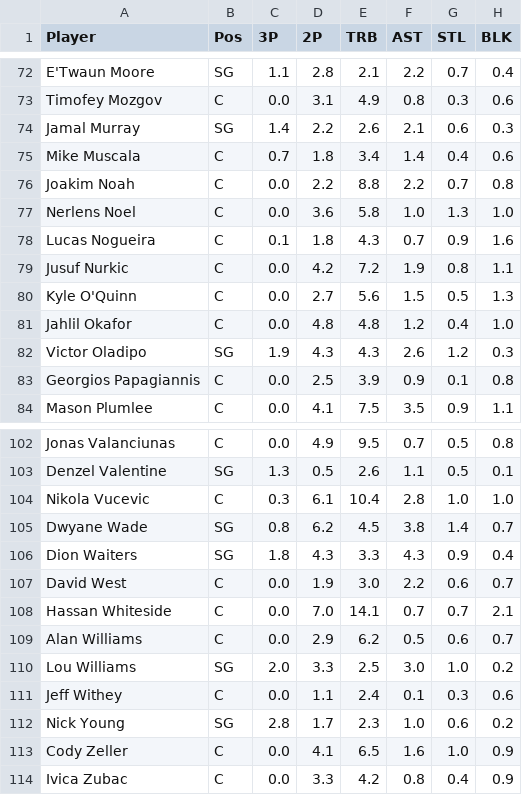
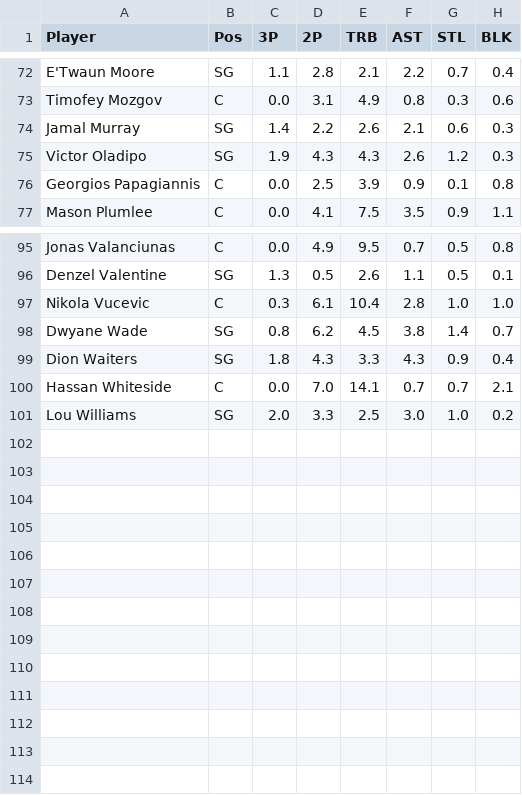
Before and after one commit to rakkoon23/wikibooks_python_ml, a CSV file: data/basketball_stat.csv, drawn as a sheet; only a part is shown, gaps mark what is left out.

```diff
--- a/data/basketball_stat.csv
+++ b/data/basketball_stat.csv
@@ -74,9 +74,2 @@ Timofey Mozgov,C,0.0,3.1,4.9,0.8,0.3,0.6
 Jamal Murray,SG,1.4,2.2,2.6,2.1,0.6,0.3
-Mike Muscala,C,0.7,1.8,3.4,1.4,0.4,0.6
-Joakim Noah,C,0.0,2.2,8.8,2.2,0.7,0.8
-Nerlens Noel,C,0.0,3.6,5.8,1.0,1.3,1.0
-Lucas Nogueira,C,0.1,1.8,4.3,0.7,0.9,1.6
-Jusuf Nurkic,C,0.0,4.2,7.2,1.9,0.8,1.1
-Kyle O'Quinn,C,0.0,2.7,5.6,1.5,0.5,1.3
-Jahlil Okafor,C,0.0,4.8,4.8,1.2,0.4,1.0
 Victor Oladipo,SG,1.9,4.3,4.3,2.6,1.2,0.3
@@ -106,9 +99,3 @@ Dwyane Wade,SG,0.8,6.2,4.5,3.8,1.4,0.7
 Dion Waiters,SG,1.8,4.3,3.3,4.3,0.9,0.4
-David West,C,0.0,1.9,3.0,2.2,0.6,0.7
 Hassan Whiteside,C,0.0,7.0,14.1,0.7,0.7,2.1
-Alan Williams,C,0.0,2.9,6.2,0.5,0.6,0.7
 Lou Williams,SG,2.0,3.3,2.5,3.0,1.0,0.2
-Jeff Withey,C,0.0,1.1,2.4,0.1,0.3,0.6
-Nick Young,SG,2.8,1.7,2.3,1.0,0.6,0.2
-Cody Zeller,C,0.0,4.1,6.5,1.6,1.0,0.9
-Ivica Zubac,C,0.0,3.3,4.2,0.8,0.4,0.9
```
Also changed, not shown: 1 other file.
